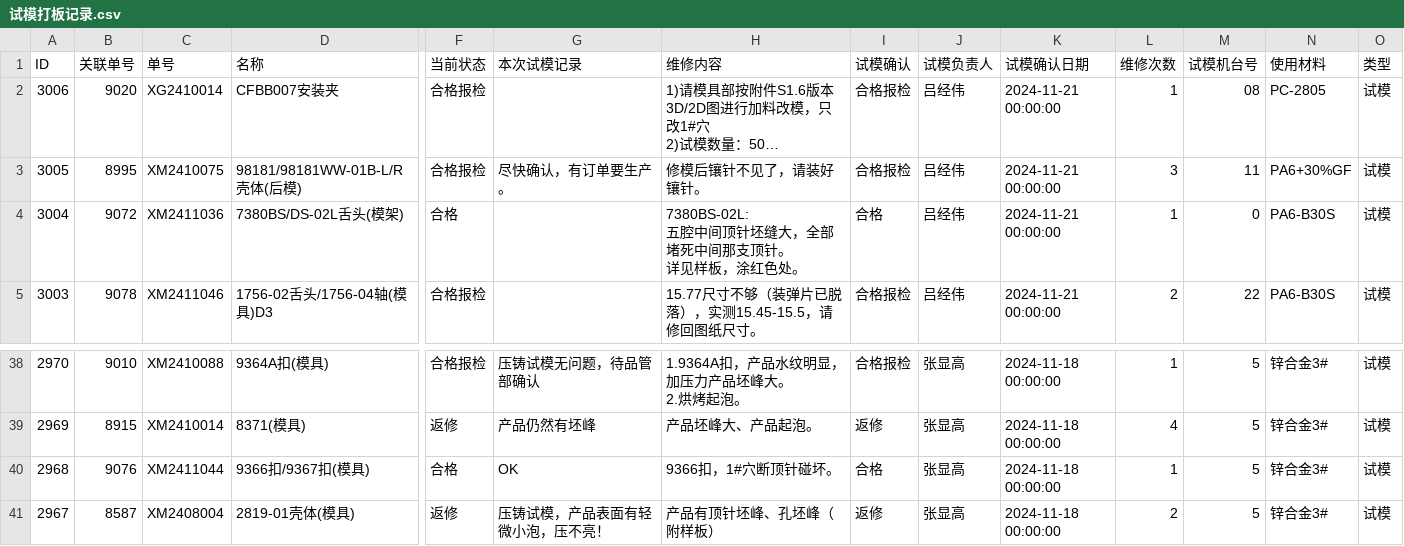
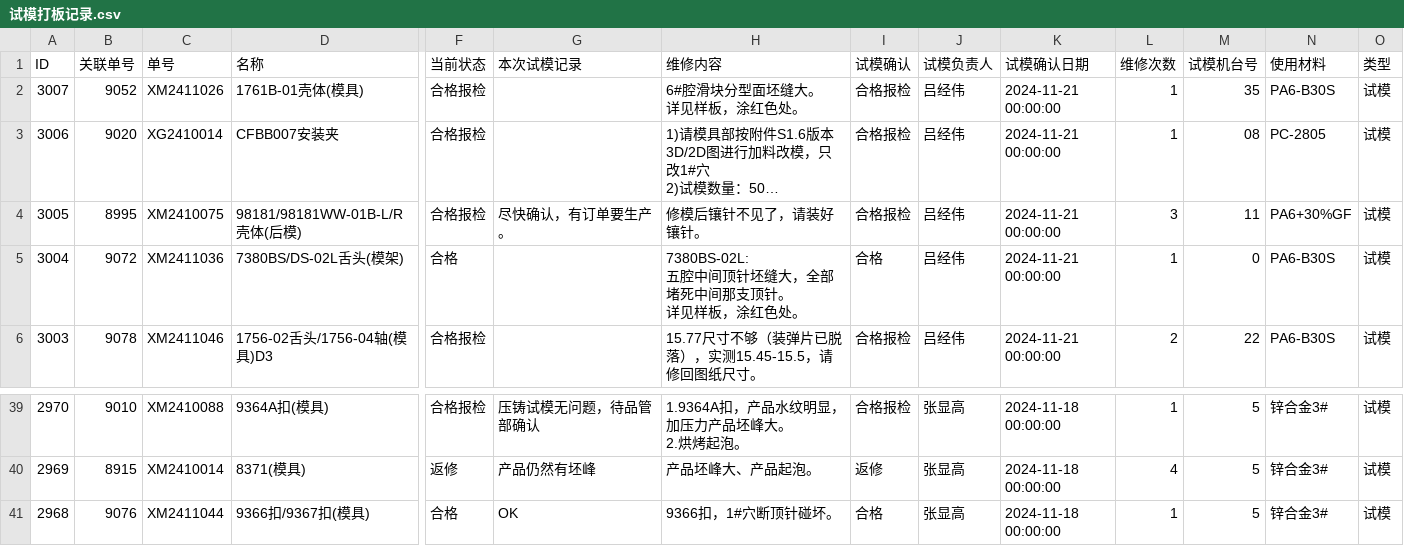
Before and after one commit to lits2024/vig, a CSV file: 试模打板记录.csv, drawn as a sheet; only a part is shown, gaps mark what is left out; long unchanged cells end in …; removed rows and columns are numbered as before the commit, all else as after; rows hold the shown columns only; ↵ is a line break in a cell; the diff names each change by its address in the sheet, - before the commit and + after, or states it on an @@ line.

Commit message:
Updating 试模打板记录.csv

```diff
--- a/试模打板记录.csv
+++ b/试模打板记录.csv
+row 2: 3007 | 9052 | XM2411026 | 1761B-01壳体(模具) | 合格报检 |  | 6#腔滑块分型面坯缝大。 ↵ 详见样板，涂红色处。 | 合格报检 | 吕经伟 | 2024-11-21 00:00:00 | 1 | 35 | PA6-B30S | 试模
-row 41: 2967 | 8587 | XM2408004 | 2819-01壳体(模具) | 返修 | 压铸试模，产品表面有轻微小泡，压不亮！ | 产品有顶针坯峰、孔坯峰（附样板） | 返修 | 张显高 | 2024-11-18 00:00:00 | 2 | 5 | 锌合金3# | 试模
```
